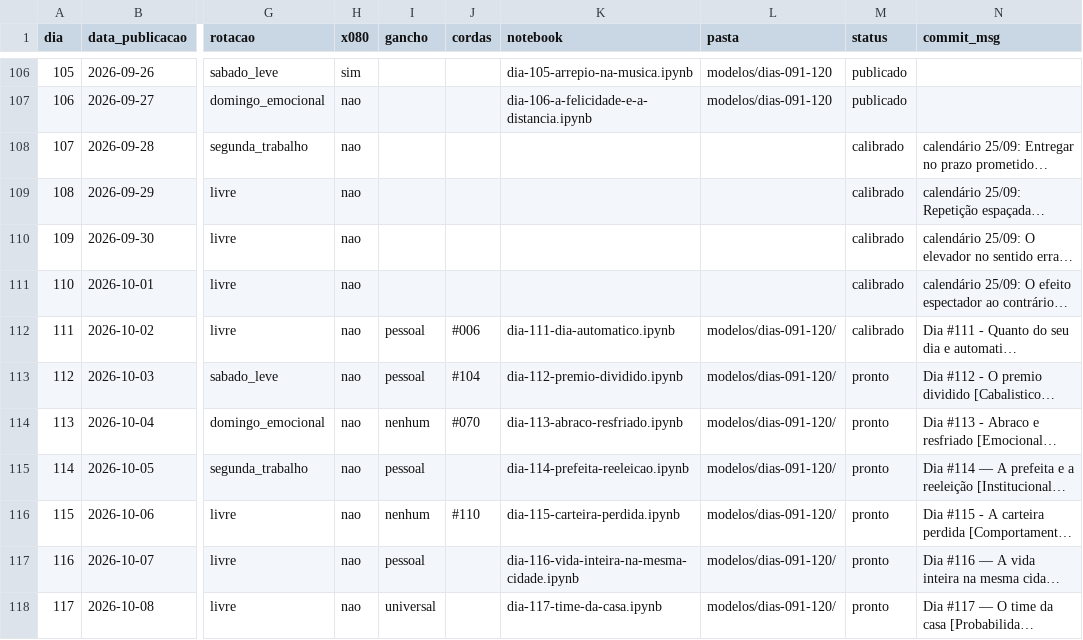
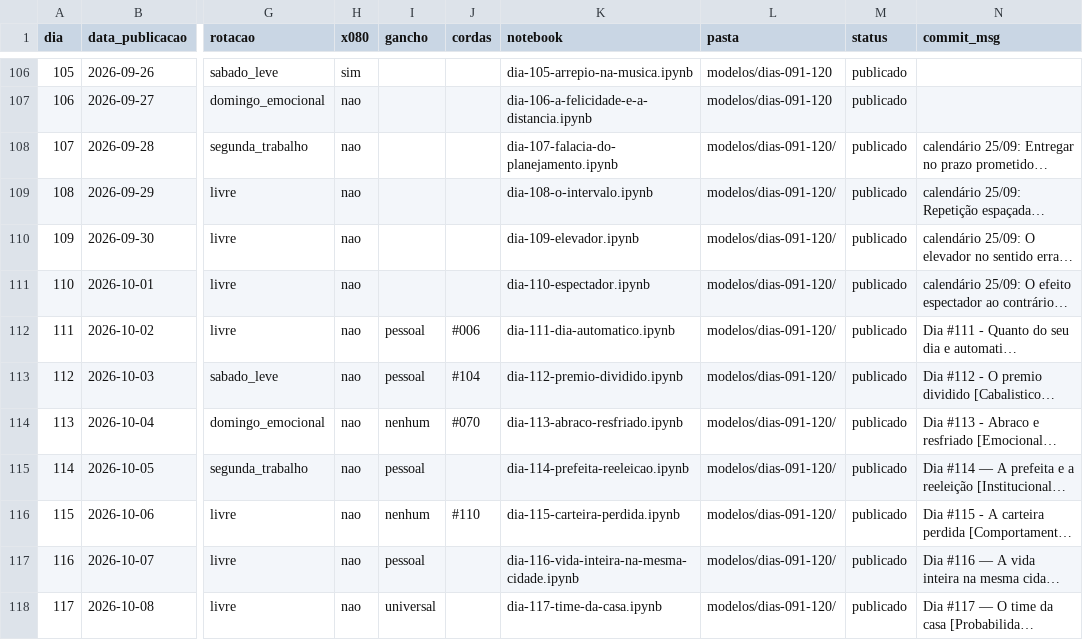
Before and after one commit to anac82/365-probabilidades, a CSV file: banco/csv/dias.csv, drawn as a sheet; only a part is shown, gaps mark what is left out; long unchanged cells end in …; the diff covers the shown part only; the diff names each change by its address in the sheet, - before the commit and + after, or states it on an @@ line.

Commit message:
Banco e livro-caixa: dias #121 a #127 registrados, publicações até o #121

```diff
--- a/banco/csv/dias.csv
+++ b/banco/csv/dias.csv
-K108 (notebook): (empty)
+K108 (notebook): dia-107-falacia-do-planejamento.ipynb
-L108:L111 (pasta): (empty)
+L108:L111 (pasta): modelos/dias-091-120/
-M108:M112 (status): calibrado
+M108:M112 (status): publicado
-K109 (notebook): (empty)
+K109 (notebook): dia-108-o-intervalo.ipynb
-K110 (notebook): (empty)
+K110 (notebook): dia-109-elevador.ipynb
-K111 (notebook): (empty)
+K111 (notebook): dia-110-espectador.ipynb
-M113:M118 (status): pronto
+M113:M118 (status): publicado
```
Also changed, not shown: 7 added rows and 3 edited cells elsewhere in this file, banco/csv/alertas.csv, banco/csv/fontes_uso.csv, 6 other files.
